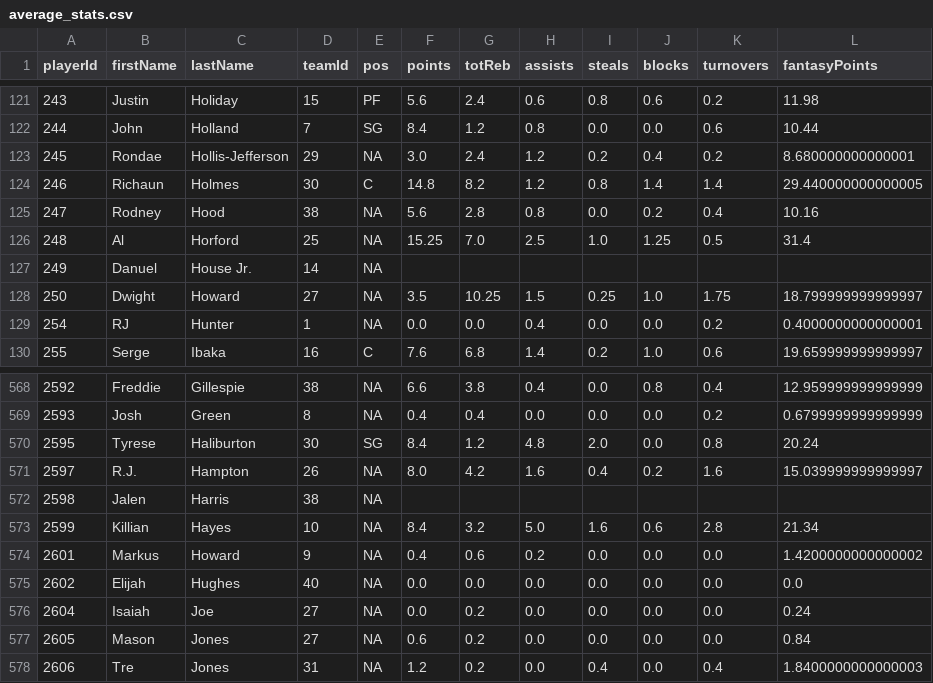
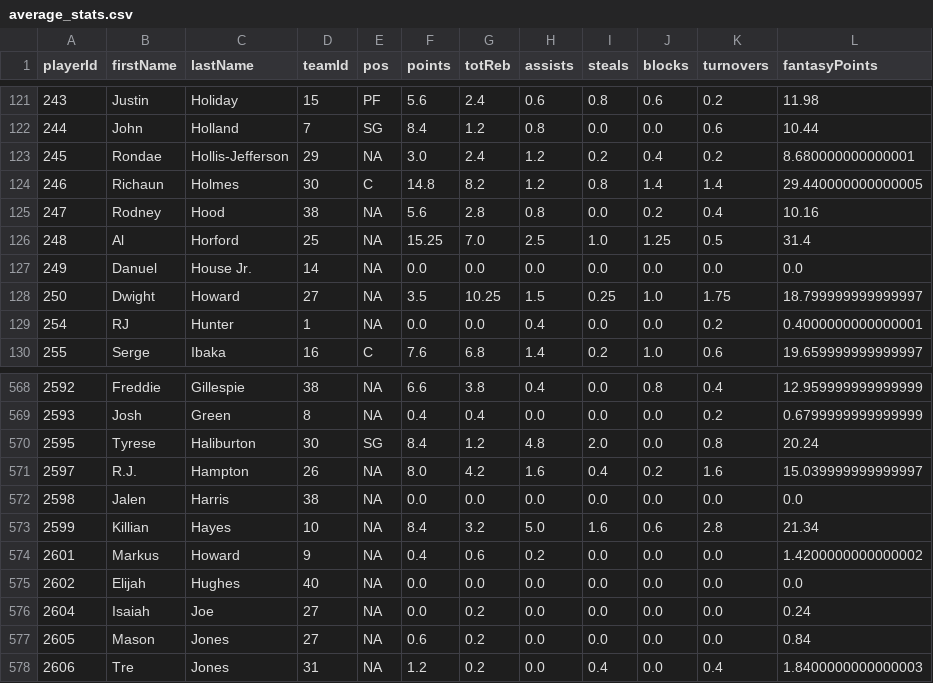
Before and after one commit to zsavery/TSU-NBA-Fantasy, a CSV file: GetData/average_stats.csv, drawn as a sheet; only a part is shown, gaps mark what is left out.

Commit message:
Cleaning data from the pandas data frame to export int MySQL propr format.

```diff
--- a/GetData/average_stats.csv
+++ b/GetData/average_stats.csv
@@ -126,3 +126,3 @@ playerId,firstName,lastName,teamId,pos,points,totReb,assists,steals,blocks,turno
 248,Al,Horford,25,NA,15.25,7.0,2.5,1.0,1.25,0.5,31.4
-249,Danuel,House Jr.,14,NA,,,,,,,
+249,Danuel,House Jr.,14,NA,0.0,0.0,0.0,0.0,0.0,0.0,0.0
 250,Dwight,Howard,27,NA,3.5,10.25,1.5,0.25,1.0,1.75,18.799999999999997
@@ -571,3 +571,3 @@ playerId,firstName,lastName,teamId,pos,points,totReb,assists,steals,blocks,turno
 2597,R.J.,Hampton,26,NA,8.0,4.2,1.6,0.4,0.2,1.6,15.039999999999997
-2598,Jalen,Harris,38,NA,,,,,,,
+2598,Jalen,Harris,38,NA,0.0,0.0,0.0,0.0,0.0,0.0,0.0
 2599,Killian,Hayes,10,NA,8.4,3.2,5.0,1.6,0.6,2.8,21.34
```
Also changed, not shown: 3 other files.
